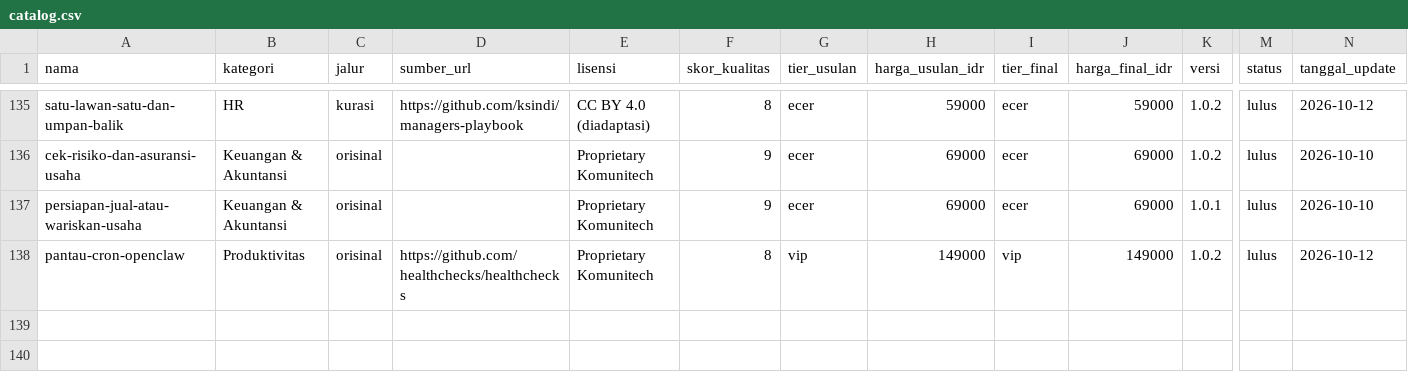
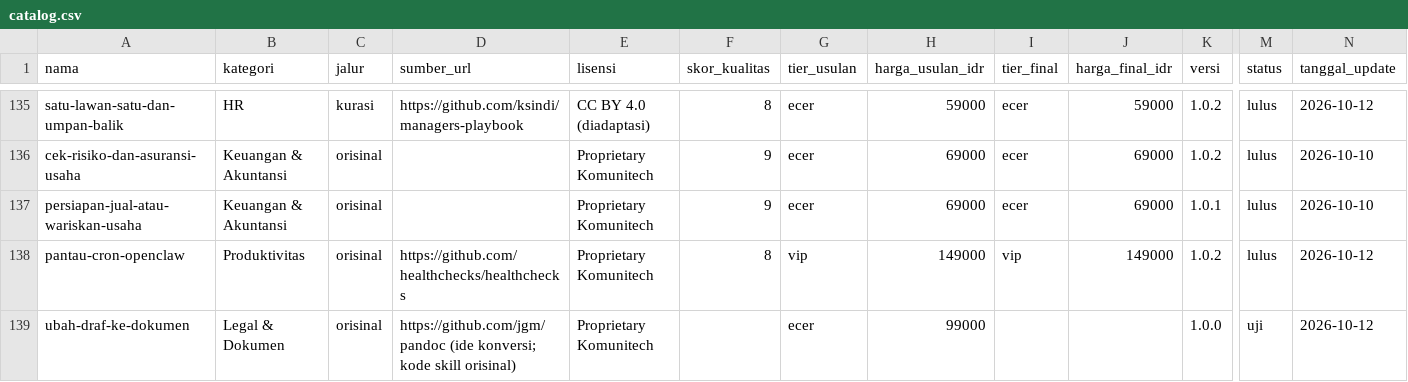
Before and after one commit to Komunitech-Skills/Skills-Product-by-Claude-Code, a CSV file: catalog.csv, drawn as a sheet; only a part is shown, gaps mark what is left out; rows hold the shown columns only; the diff names each change by its address in the sheet, - before the commit and + after, or states it on an @@ line.

```diff
--- a/catalog.csv
+++ b/catalog.csv
+row 139: ubah-draf-ke-dokumen | Legal & Dokumen | orisinal | https://github.com/jgm/pandoc (ide konversi; kode skill orisinal) | Proprietary Komunitech |  | ecer | 99000 |  |  | 1.0.0 | uji | 2026-10-12
```
Also changed, not shown: 10 other files.
